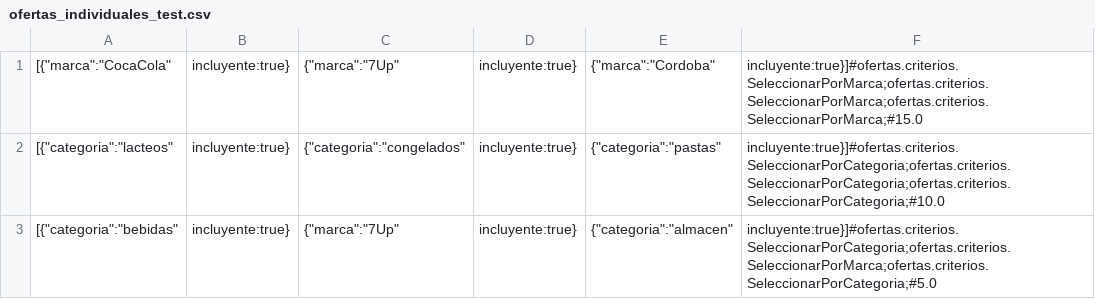
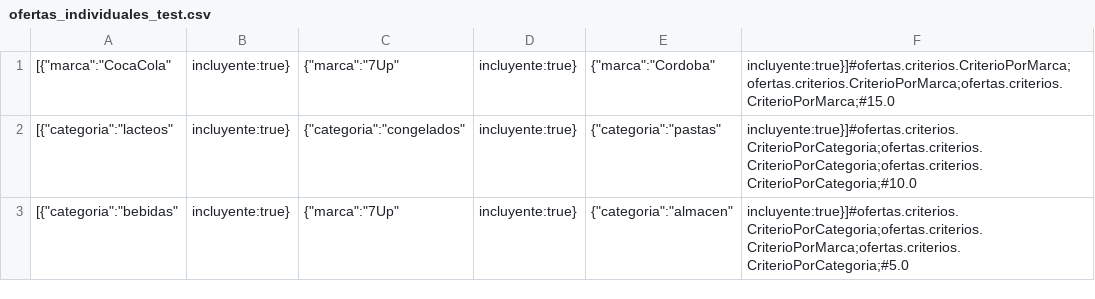
Before and after one commit to LeandroRodriguez/tp-tecnicas-de-disenio, a CSV file: TP_Grupal/ofertas_individuales_test.csv, drawn as a sheet.

```diff
--- a/TP_Grupal/ofertas_individuales_test.csv
+++ b/TP_Grupal/ofertas_individuales_test.csv
@@ -1,3 +1,3 @@
-[{"marca":"CocaCola","incluyente":true},{"marca":"7Up","incluyente":true},{"marca":"Cordoba","incluyente":true}]#ofertas.criterios.SeleccionarPorMarca;ofertas.criterios.SeleccionarPorMarca;ofertas.criterios.SeleccionarPorMarca;#15.0
-[{"categoria":"lacteos","incluyente":true},{"categoria":"congelados","incluyente":true},{"categoria":"pastas","incluyente":true}]#ofertas.criterios.SeleccionarPorCategoria;ofertas.criterios.SeleccionarPorCategoria;ofertas.criterios.SeleccionarPorCategoria;#10.0
-[{"categoria":"bebidas","incluyente":true},{"marca":"7Up","incluyente":true},{"categoria":"almacen","incluyente":true}]#ofertas.criterios.SeleccionarPorCategoria;ofertas.criterios.SeleccionarPorMarca;ofertas.criterios.SeleccionarPorCategoria;#5.0
+[{"marca":"CocaCola","incluyente":true},{"marca":"7Up","incluyente":true},{"marca":"Cordoba","incluyente":true}]#ofertas.criterios.CriterioPorMarca;ofertas.criterios.CriterioPorMarca;ofertas.criterios.CriterioPorMarca;#15.0
+[{"categoria":"lacteos","incluyente":true},{"categoria":"congelados","incluyente":true},{"categoria":"pastas","incluyente":true}]#ofertas.criterios.CriterioPorCategoria;ofertas.criterios.CriterioPorCategoria;ofertas.criterios.CriterioPorCategoria;#10.0
+[{"categoria":"bebidas","incluyente":true},{"marca":"7Up","incluyente":true},{"categoria":"almacen","incluyente":true}]#ofertas.criterios.CriterioPorCategoria;ofertas.criterios.CriterioPorMarca;ofertas.criterios.CriterioPorCategoria;#5.0
```
Also changed, not shown: 12 other files.
